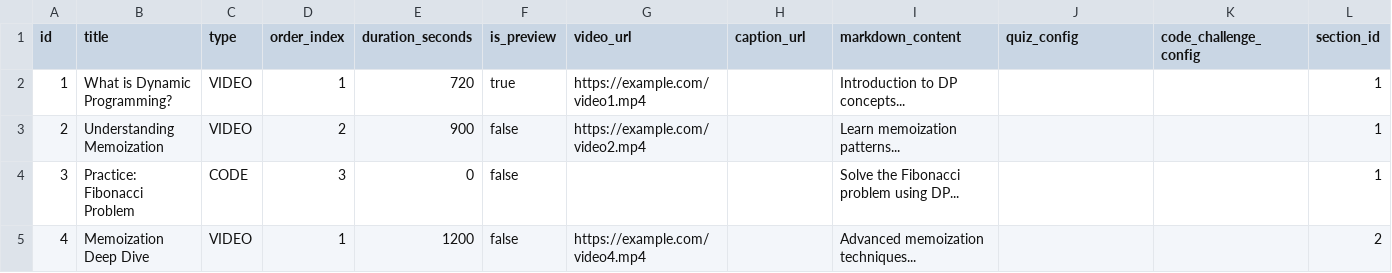
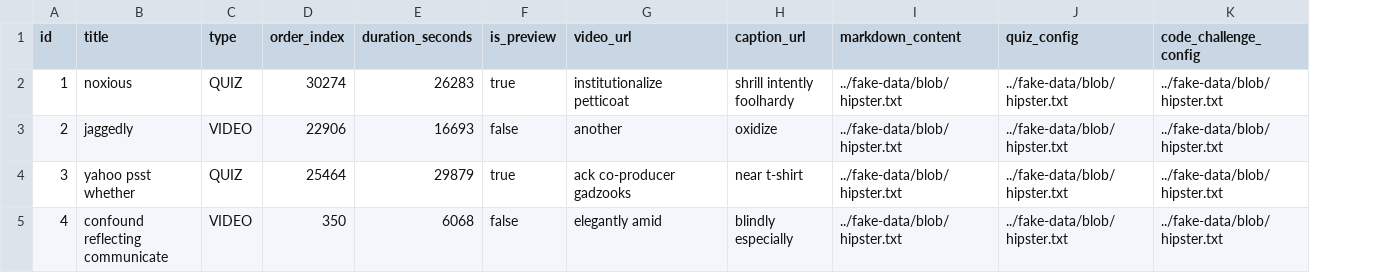
Before and after one commit to Naammmdz/trickcode, a CSV file: be/backend-mono/src/main/resources/config/liquibase/fake-data/lesson.csv, drawn as a sheet; only a part is shown; the diff covers the shown part only; the diff names each change by its address in the sheet, - before the commit and + after, or states it on an @@ line.

```diff
--- a/be/backend-mono/src/main/resources/config/liquibase/fake-data/lesson.csv
+++ b/be/backend-mono/src/main/resources/config/liquibase/fake-data/lesson.csv
-column L (section_id), rows 2-5: 1 | 1 | 1 | 2
-B2 (title): What is Dynamic Programming?
+B2 (title): noxious
-C2 (type): VIDEO
+C2 (type): QUIZ
-D2 (order_index): 1
+D2 (order_index): 30274
-E2 (duration_seconds): 720
+E2 (duration_seconds): 26283
-G2 (video_url): https://example.com/video1.mp4
+G2 (video_url): institutionalize petticoat
-H2 (caption_url): (empty)
+H2 (caption_url): shrill intently foolhardy
-I2 (markdown_content): Introduction to DP concepts...
+I2 (markdown_content): ../fake-data/blob/hipster.txt
-J2:J5 (quiz_config): (empty)
+J2:J5 (quiz_config): ../fake-data/blob/hipster.txt
-K2:K5 (code_challenge_config): (empty)
+K2:K5 (code_challenge_config): ../fake-data/blob/hipster.txt
-B3 (title): Understanding Memoization
+B3 (title): jaggedly
-D3 (order_index): 2
+D3 (order_index): 22906
-E3 (duration_seconds): 900
+E3 (duration_seconds): 16693
-G3 (video_url): https://example.com/video2.mp4
+G3 (video_url): another
-H3 (caption_url): (empty)
+H3 (caption_url): oxidize
-I3 (markdown_content): Learn memoization patterns...
+I3 (markdown_content): ../fake-data/blob/hipster.txt
-B4 (title): Practice: Fibonacci Problem
+B4 (title): yahoo psst whether
-C4 (type): CODE
+C4 (type): QUIZ
-D4 (order_index): 3
+D4 (order_index): 25464
-E4 (duration_seconds): 0
+E4 (duration_seconds): 29879
-F4 (is_preview): false
+F4 (is_preview): true
-G4 (video_url): (empty)
+G4 (video_url): ack co-producer gadzooks
-H4 (caption_url): (empty)
+H4 (caption_url): near t-shirt
-I4 (markdown_content): Solve the Fibonacci problem using DP...
+I4 (markdown_content): ../fake-data/blob/hipster.txt
-B5 (title): Memoization Deep Dive
+B5 (title): confound reflecting communicate
-D5 (order_index): 1
+D5 (order_index): 350
-E5 (duration_seconds): 1200
+E5 (duration_seconds): 6068
-G5 (video_url): https://example.com/video4.mp4
+G5 (video_url): elegantly amid
-H5 (caption_url): (empty)
+H5 (caption_url): blindly especially
-I5 (markdown_content): Advanced memoization techniques...
+I5 (markdown_content): ../fake-data/blob/hipster.txt
```
Also changed, not shown: 55 edited cells elsewhere in this file, be/backend-mono/src/main/resources/config/liquibase/fake-data/section.csv, 49 other files.
